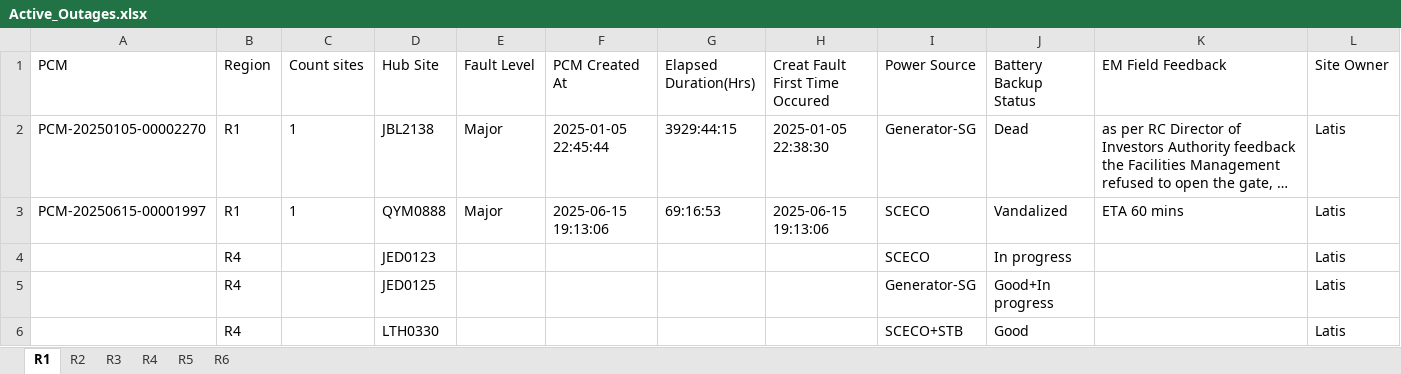
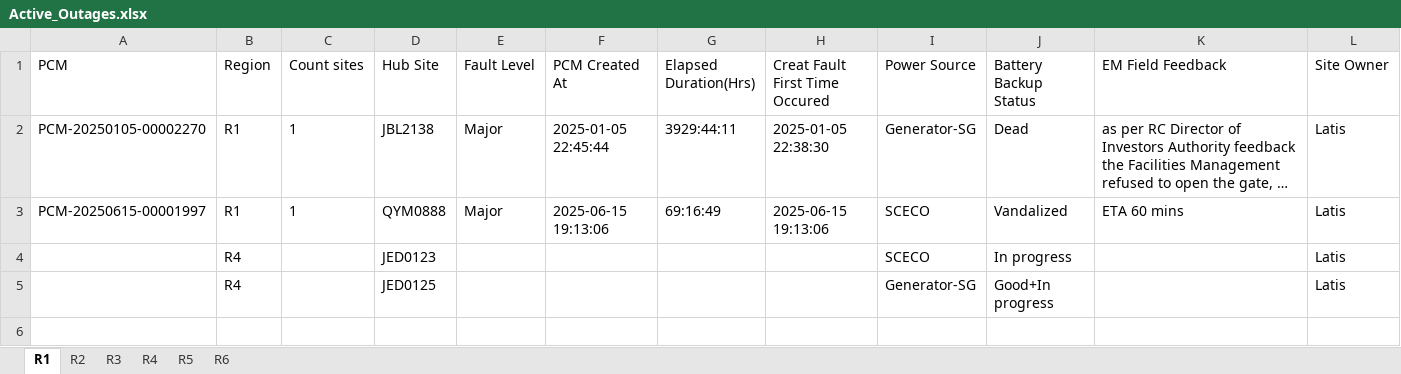
Before and after one commit to tarek-mahran/shabakkat, an Excel workbook: Active_Outages.xlsx, sheet R1, drawn as a sheet; long unchanged cells end in …; values as stored, in another font and other column widths than the file's, no borders; the diff names each change by its address in the sheet, - before the commit and + after, or states it on an @@ line.

```diff
--- a/Active_Outages.xlsx (sheet R1)
+++ b/Active_Outages.xlsx (sheet R1)
-G2 (Elapsed Duration(Hrs)): 3929:44:15
+G2 (Elapsed Duration(Hrs)): 3929:44:11
-G3 (Elapsed Duration(Hrs)): 69:16:53
+G3 (Elapsed Duration(Hrs)): 69:16:49
-row 6:  | R4 |  | LTH0330 |  |  |  |  | SCECO+STB | Good |  | Latis
```
Also changed, not shown: sheet R4, sheet R2, sheet R6, sheet R5.
